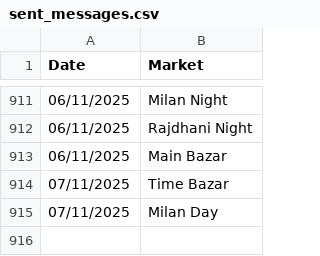
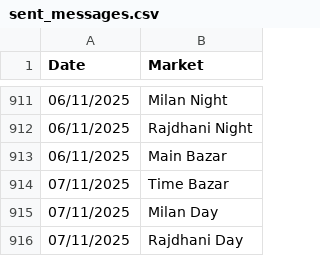
Before and after one commit to Vishalsnw/KalyanX_Telegram, a CSV file: sent_messages.csv, drawn as a sheet; only a part is shown, gaps mark what is left out; the diff names each change by its address in the sheet, - before the commit and + after, or states it on an @@ line.

Commit message:
Auto update CSV logs

```diff
--- a/sent_messages.csv
+++ b/sent_messages.csv
+row 916: 07/11/2025 | Rajdhani Day
```
